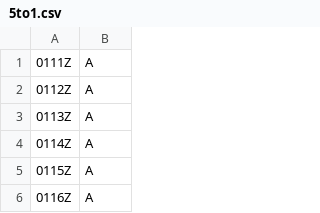
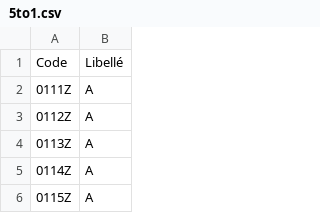
Before and after one commit to signaux-faibles/opensignauxfaibles, a CSV file: dbmongo/sample-data-raw/naf/5to1.csv, drawn as a sheet; only a part is shown; the shorter side is filled out with more unchanged rows; the diff names each change by its address in the sheet, - before the commit and + after, or states it on an @@ line.

```diff
--- a/dbmongo/sample-data-raw/naf/5to1.csv
+++ b/dbmongo/sample-data-raw/naf/5to1.csv
+row 1: Code | Libellé
```
Also changed, not shown: dbmongo/sample-data-raw/naf/naf1.csv, dbmongo/sample-data-raw/naf/naf2.csv, 3 other files.
